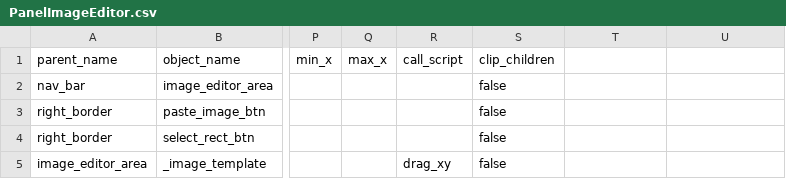
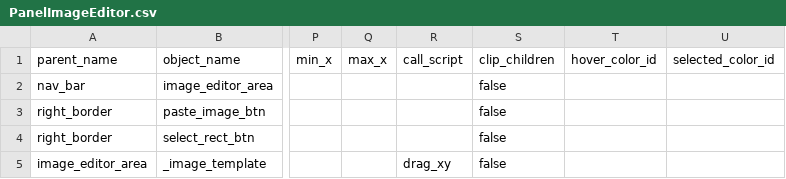
Before and after one commit to TondenOckay/WVTT, a CSV file: Ui/Panels/PanelImageEditor.csv, drawn as a sheet; only a part is shown, gaps mark what is left out; the diff names each change by its address in the sheet, - before the commit and + after, or states it on an @@ line.

```diff
--- a/Ui/Panels/PanelImageEditor.csv
+++ b/Ui/Panels/PanelImageEditor.csv
-T1: (empty)
+T1: hover_color_id
-U1: (empty)
+U1: selected_color_id
```
Also changed, not shown: Core/Scheduler.csv, Ui/Color.csv, 38 other files.
